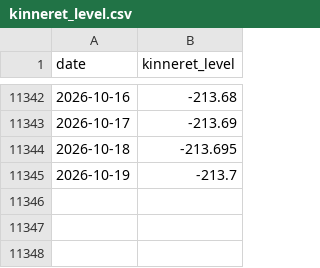
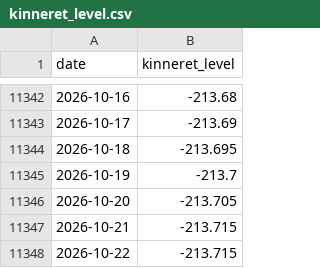
Before and after one commit to yonatanmost-commits/Kinnerret-Level-Forecast, a CSV file: Silver Data/Kinneret Level/kinneret_level.csv, drawn as a sheet; only a part is shown, gaps mark what is left out; the diff names each change by its address in the sheet, - before the commit and + after, or states it on an @@ line.

Commit message:
data: local refresh 2026-10-23
Run of Automation/daily_agent.py from a residential IP, which supplies the
lake level series that CI cannot fetch.

```diff
--- a/Silver Data/Kinneret Level/kinneret_level.csv
+++ b/Silver Data/Kinneret Level/kinneret_level.csv
+row 11346: 2026-10-20 | -213.705
+row 11347: 2026-10-21 | -213.715
+row 11348: 2026-10-22 | -213.715
```
Also changed, not shown: Silver Data/Jordan River Silver/jordan_river_daily_flow.csv, Silver Data/Jordan River Silver/jordan_river_daily_flow_clean.csv, 9 other files.
